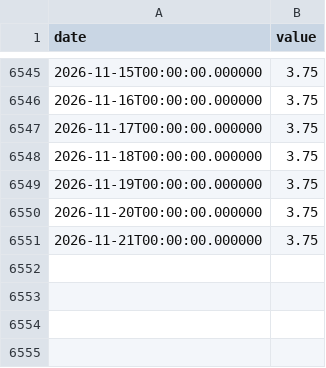
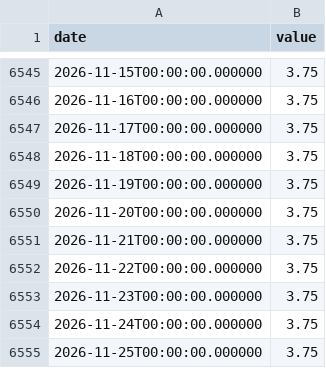
Before and after one commit to fartbagxp/economics, a CSV file: data/raw/dfedtarl.csv, drawn as a sheet; only a part is shown, gaps mark what is left out.

```diff
--- a/data/raw/dfedtarl.csv
+++ b/data/raw/dfedtarl.csv
@@ -6551 +6551,5 @@ date,value
 2026-11-21T00:00:00.000000,3.75
+2026-11-22T00:00:00.000000,3.75
+2026-11-23T00:00:00.000000,3.75
+2026-11-24T00:00:00.000000,3.75
+2026-11-25T00:00:00.000000,3.75
```
Also changed, not shown: data/raw/dcoilbrenteu.csv, data/raw/dfedtaru.csv, 24 other files.
